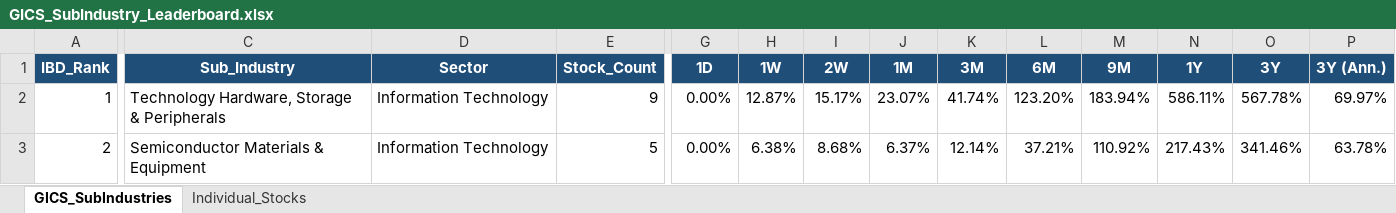
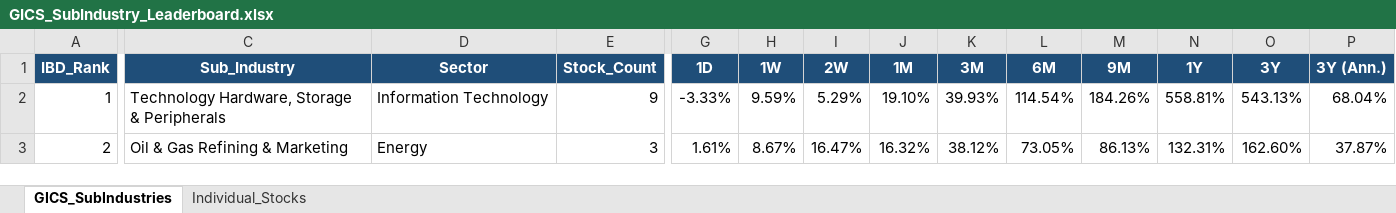
Before and after one commit to Jamesssurfer/GICS-Tracker, an Excel workbook: GICS_SubIndustry_Leaderboard.xlsx, sheet GICS_SubIndustries, drawn as a sheet; only a part is shown, gaps mark what is left out; values as stored, in another font and other column widths than the file's, no borders; the diff covers the shown part only; the diff names each change by its address in the sheet, - before the commit and + after, or states it on an @@ line.

Commit message:
Auto-update: S&P 500 GICS Sub-Industry RS Leaderboard (2026-08-18)

```diff
--- a/GICS_SubIndustry_Leaderboard.xlsx (sheet GICS_SubIndustries)
+++ b/GICS_SubIndustry_Leaderboard.xlsx (sheet GICS_SubIndustries)
-G2 (1D): 0.00%
+G2 (1D): -3.33%
-H2 (1W): 12.87%
+H2 (1W): 9.59%
-I2 (2W): 15.17%
+I2 (2W): 5.29%
-J2 (1M): 23.07%
+J2 (1M): 19.10%
-K2 (3M): 41.74%
+K2 (3M): 39.93%
-L2 (6M): 123.20%
+L2 (6M): 114.54%
-M2 (9M): 183.94%
+M2 (9M): 184.26%
-N2 (1Y): 586.11%
+N2 (1Y): 558.81%
-O2 (3Y): 567.78%
+O2 (3Y): 543.13%
-P2 (3Y (Ann.)): 69.97%
+P2 (3Y (Ann.)): 68.04%
-C3 (Sub_Industry): Semiconductor Materials & Equipment
+C3 (Sub_Industry): Oil & Gas Refining & Marketing
-D3 (Sector): Information Technology
+D3 (Sector): Energy
-E3 (Stock_Count): 5
+E3 (Stock_Count): 3
-G3 (1D): 0.00%
+G3 (1D): 1.61%
-H3 (1W): 6.38%
+H3 (1W): 8.67%
-I3 (2W): 8.68%
+I3 (2W): 16.47%
-J3 (1M): 6.37%
+J3 (1M): 16.32%
-K3 (3M): 12.14%
+K3 (3M): 38.12%
-L3 (6M): 37.21%
+L3 (6M): 73.05%
-M3 (9M): 110.92%
+M3 (9M): 86.13%
-N3 (1Y): 217.43%
+N3 (1Y): 132.31%
-O3 (3Y): 341.46%
+O3 (3Y): 162.60%
-P3 (3Y (Ann.)): 63.78%
+P3 (3Y (Ann.)): 37.87%
```
Also changed, not shown: 1663 edited cells elsewhere in this sheet, sheet Individual_Stocks.
